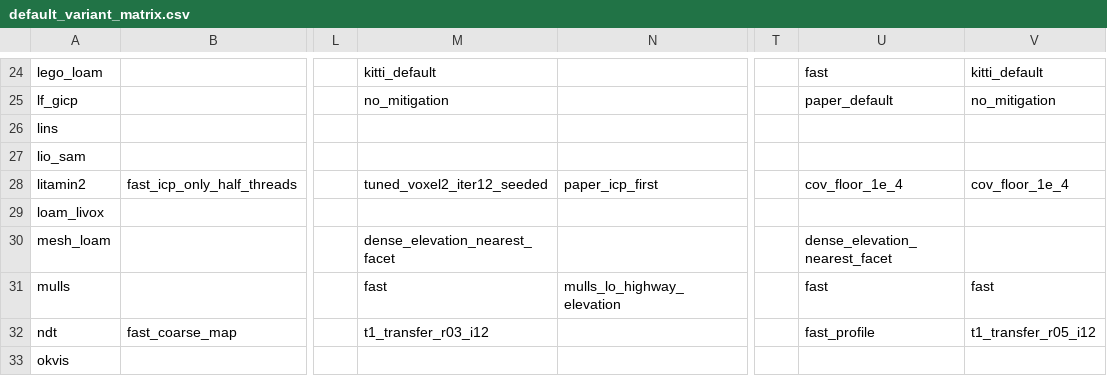
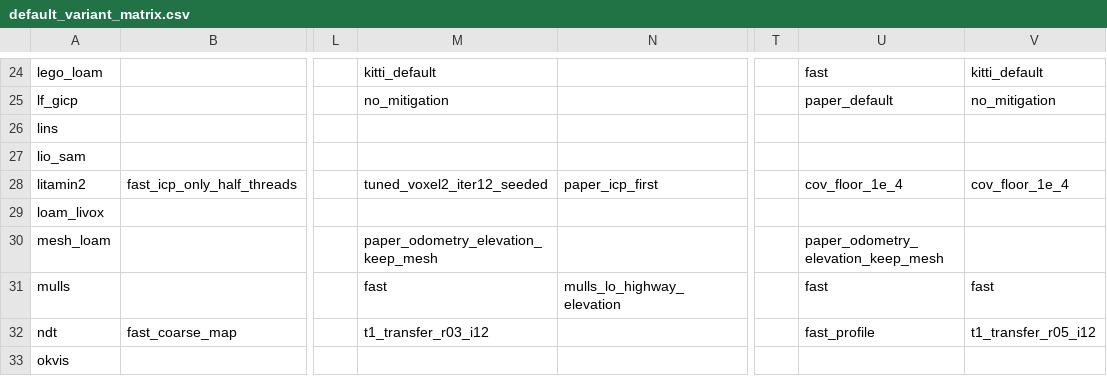
Before and after one commit to rsasaki0109/localization_zoo, a CSV file: docs/assets/paper/default_variant_matrix.csv, drawn as a sheet; only a part is shown, gaps mark what is left out; the diff names each change by its address in the sheet, - before the commit and + after, or states it on an @@ line.

```diff
--- a/docs/assets/paper/default_variant_matrix.csv
+++ b/docs/assets/paper/default_variant_matrix.csv
-M30: dense_elevation_nearest_facet
+M30: paper_odometry_elevation_keep_mesh
-U30: dense_elevation_nearest_facet
+U30: paper_odometry_elevation_keep_mesh
```
Also changed, not shown: docs/assets/paper/default_variant_matrix_long.csv, docs/assets/paper/full_variant_results.csv, 24 other files.
